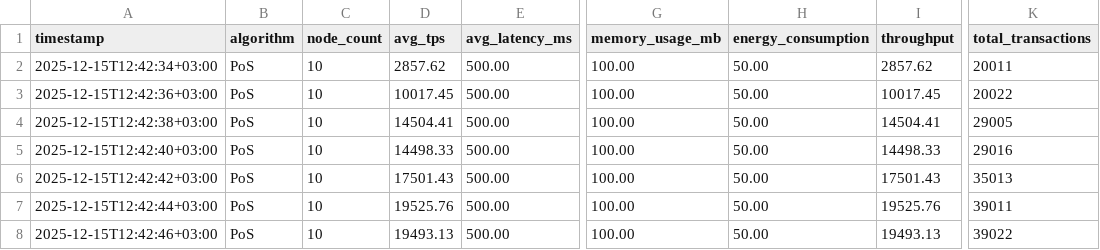
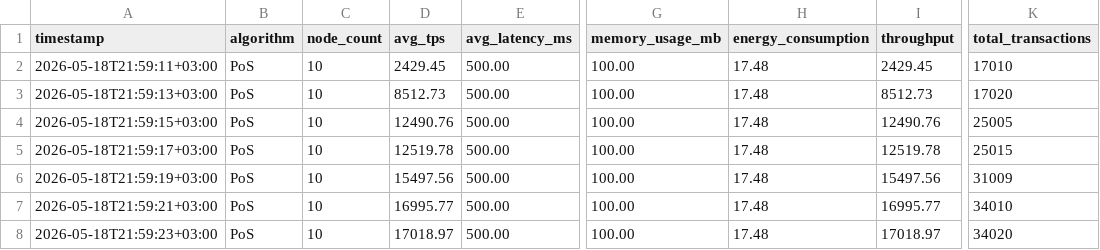
Before and after one commit to Parnishkaspb/consensus-benchmark, a CSV file: results/PoS_metrics.csv, drawn as a sheet; only a part is shown, gaps mark what is left out; the diff names each change by its address in the sheet, - before the commit and + after, or states it on an @@ line.

```diff
--- a/results/PoS_metrics.csv
+++ b/results/PoS_metrics.csv
-A2 (timestamp): 2025-12-15T12:42:34+03:00
+A2 (timestamp): 2026-05-18T21:59:11+03:00
-D2 (avg_tps): 2857.62
+D2 (avg_tps): 2429.45
-H2:H8 (energy_consumption): 50.00
+H2:H8 (energy_consumption): 17.48
-I2 (throughput): 2857.62
+I2 (throughput): 2429.45
-K2 (total_transactions): 20011
+K2 (total_transactions): 17010
-A3 (timestamp): 2025-12-15T12:42:36+03:00
+A3 (timestamp): 2026-05-18T21:59:13+03:00
-D3 (avg_tps): 10017.45
+D3 (avg_tps): 8512.73
-I3 (throughput): 10017.45
+I3 (throughput): 8512.73
-K3 (total_transactions): 20022
+K3 (total_transactions): 17020
-A4 (timestamp): 2025-12-15T12:42:38+03:00
+A4 (timestamp): 2026-05-18T21:59:15+03:00
-D4 (avg_tps): 14504.41
+D4 (avg_tps): 12490.76
-I4 (throughput): 14504.41
+I4 (throughput): 12490.76
-K4 (total_transactions): 29005
+K4 (total_transactions): 25005
-A5 (timestamp): 2025-12-15T12:42:40+03:00
+A5 (timestamp): 2026-05-18T21:59:17+03:00
-D5 (avg_tps): 14498.33
+D5 (avg_tps): 12519.78
-I5 (throughput): 14498.33
+I5 (throughput): 12519.78
-K5 (total_transactions): 29016
+K5 (total_transactions): 25015
-A6 (timestamp): 2025-12-15T12:42:42+03:00
+A6 (timestamp): 2026-05-18T21:59:19+03:00
-D6 (avg_tps): 17501.43
+D6 (avg_tps): 15497.56
-I6 (throughput): 17501.43
+I6 (throughput): 15497.56
-K6 (total_transactions): 35013
+K6 (total_transactions): 31009
-A7 (timestamp): 2025-12-15T12:42:44+03:00
+A7 (timestamp): 2026-05-18T21:59:21+03:00
-D7 (avg_tps): 19525.76
+D7 (avg_tps): 16995.77
-I7 (throughput): 19525.76
+I7 (throughput): 16995.77
-K7 (total_transactions): 39011
+K7 (total_transactions): 34010
-A8 (timestamp): 2025-12-15T12:42:46+03:00
+A8 (timestamp): 2026-05-18T21:59:23+03:00
-D8 (avg_tps): 19493.13
+D8 (avg_tps): 17018.97
-I8 (throughput): 19493.13
+I8 (throughput): 17018.97
-K8 (total_transactions): 39022
+K8 (total_transactions): 34020
```
Also changed, not shown: results/DAG_metrics.csv, results/PBFT_metrics.csv, 16 other files.
